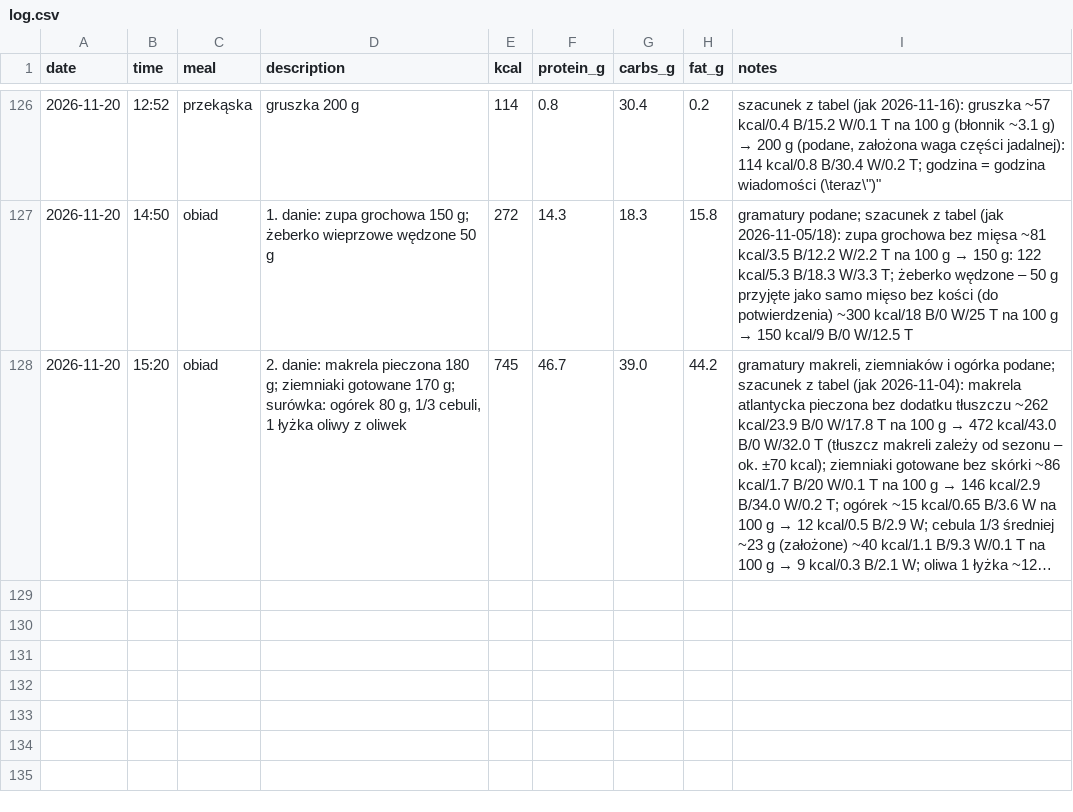
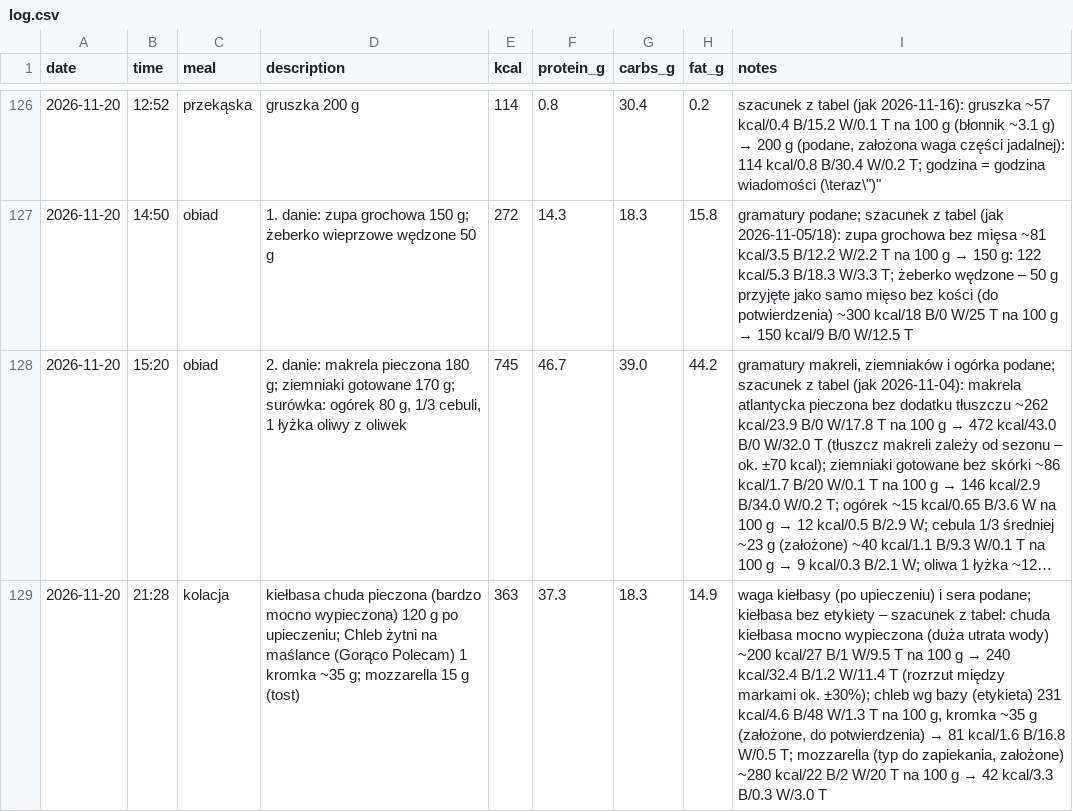
Before and after one commit to podniesm/health, a CSV file: data/nutrition/log.csv, drawn as a sheet; only a part is shown, gaps mark what is left out; long unchanged cells end in …; the diff names each change by its address in the sheet, - before the commit and + after, or states it on an @@ line.

```diff
--- a/data/nutrition/log.csv
+++ b/data/nutrition/log.csv
+row 129: 2026-11-20 | 21:28 | kolacja | kiełbasa chuda pieczona (bardzo mocno wypieczona) 120 g po upieczeniu; Chleb żytni na maślance (Gorąco Polecam) 1 kromka ~35 g; mozzarella 15 g (tost) | 363 | 37.3 | 18.3 | 14.9 | waga kiełbasy (po upieczeniu) i sera podane; kiełbasa bez etykiety – szacunek z tabel: chuda kiełbasa mocno wypieczona (duża utrata wody) ~200 kcal/27 B/1 W/9.5 T na 100 g → 240 kcal/32.4 B/1.2 W/11.4 T (rozrzut między markami ok. ±30%); chleb wg bazy (etykieta) 231 kcal/4.6 B/48 W/1.3 T na 100 g, kromka ~35 g (założone, do potwierdzenia) → 81 kcal/1.6 B/16.8 W/0.5 T; mozzarella (typ do zapiekania, założone) ~280 kcal/22 B/2 W/20 T na 100 g → 42 kcal/3.3 B/0.3 W/3.0 T
```
